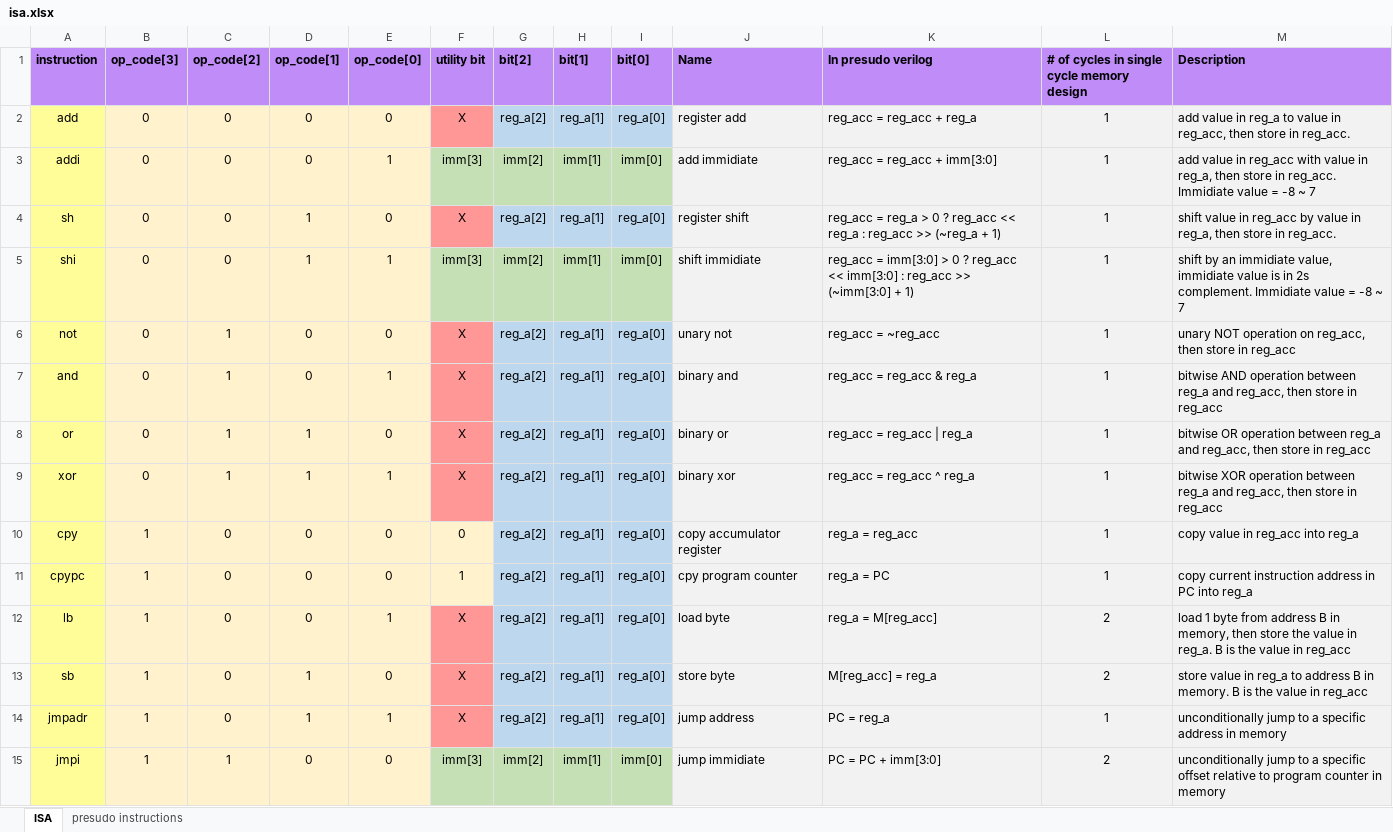
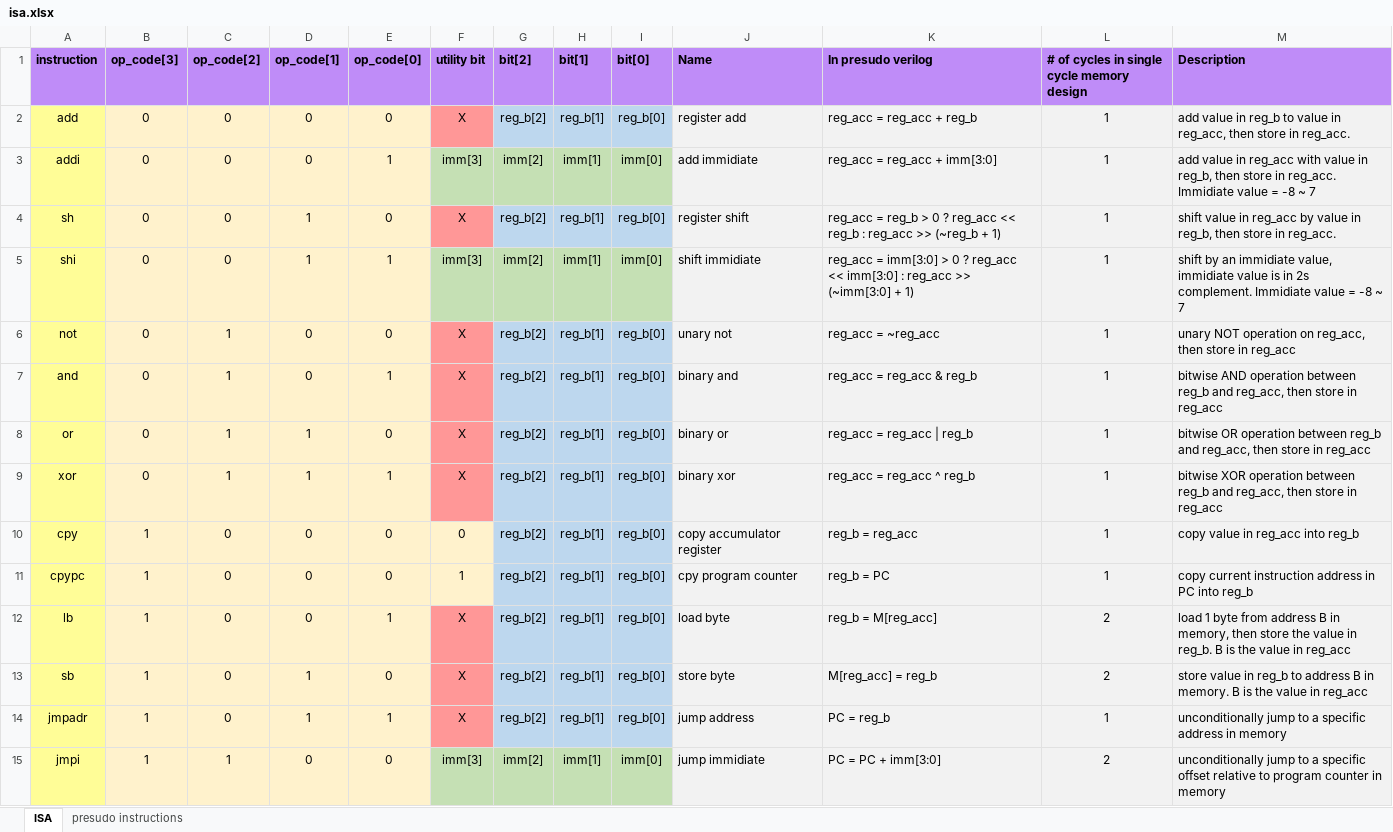
Before and after one commit to AndersonHsieh0330/softcore_cpu, an Excel workbook: info/isa.xlsx, sheet ISA, drawn as a sheet; only a part is shown; values as stored, in another font and other column widths than the file's, no borders; the diff covers the shown part only; the diff names each change by its address in the sheet, - before the commit and + after, or states it on an @@ line.

```diff
--- a/info/isa.xlsx (sheet ISA)
+++ b/info/isa.xlsx (sheet ISA)
-G2 (bit[2]): reg_a[2]
+G2 (bit[2]): reg_b[2]
-H2 (bit[1]): reg_a[1]
+H2 (bit[1]): reg_b[1]
-I2 (bit[0]): reg_a[0]
+I2 (bit[0]): reg_b[0]
-K2 (In presudo verilog): reg_acc = reg_acc + reg_a
+K2 (In presudo verilog): reg_acc = reg_acc + reg_b
-M2 (Description): …value in reg_a to value…
+M2 (Description): …value in reg_b to value…
-M3 (Description): …value in reg_a, then store…
+M3 (Description): …value in reg_b, then store…
-G4 (bit[2]): reg_a[2]
+G4 (bit[2]): reg_b[2]
-H4 (bit[1]): reg_a[1]
+H4 (bit[1]): reg_b[1]
-I4 (bit[0]): reg_a[0]
+I4 (bit[0]): reg_b[0]
-K4 (In presudo verilog): reg_acc = reg_a > 0 ? reg_acc << reg_a : reg_acc >> (~reg_a + 1)
+K4 (In presudo verilog): reg_acc = reg_b > 0 ? reg_acc << reg_b : reg_acc >> (~reg_b + 1)
-M4 (Description): …value in reg_a, then store…
+M4 (Description): …value in reg_b, then store…
-G6:G14 (bit[2]): reg_a[2]
+G6:G14 (bit[2]): reg_b[2]
-H6:H14 (bit[1]): reg_a[1]
+H6:H14 (bit[1]): reg_b[1]
-I6:I14 (bit[0]): reg_a[0]
+I6:I14 (bit[0]): reg_b[0]
-K7 (In presudo verilog): reg_acc = reg_acc & reg_a
+K7 (In presudo verilog): reg_acc = reg_acc & reg_b
-M7 (Description): …operation between reg_a and reg_acc,…
+M7 (Description): …operation between reg_b and reg_acc,…
-K8 (In presudo verilog): reg_acc = reg_acc | reg_a
+K8 (In presudo verilog): reg_acc = reg_acc | reg_b
-M8 (Description): …operation between reg_a and reg_acc,…
+M8 (Description): …operation between reg_b and reg_acc,…
-K9 (In presudo verilog): reg_acc = reg_acc ^ reg_a
+K9 (In presudo verilog): reg_acc = reg_acc ^ reg_b
-M9 (Description): …operation between reg_a and reg_acc,…
+M9 (Description): …operation between reg_b and reg_acc,…
-K10 (In presudo verilog): reg_a = reg_acc
+K10 (In presudo verilog): reg_b = reg_acc
-M10 (Description): copy value in reg_acc into reg_a
+M10 (Description): copy value in reg_acc into reg_b
-K11 (In presudo verilog): reg_a = PC
+K11 (In presudo verilog): reg_b = PC
-M11 (Description): …PC into reg_a
+M11 (Description): …PC into reg_b
-K12 (In presudo verilog): reg_a = M[reg_acc]
+K12 (In presudo verilog): reg_b = M[reg_acc]
-M12 (Description): …value in reg_a. B is…
+M12 (Description): …value in reg_b. B is…
-K13 (In presudo verilog): M[reg_acc] = reg_a
+K13 (In presudo verilog): M[reg_acc] = reg_b
-M13 (Description): …value in reg_a to address…
+M13 (Description): …value in reg_b to address…
-K14 (In presudo verilog): PC = reg_a
+K14 (In presudo verilog): PC = reg_b
```
Also changed, not shown: 21 edited cells elsewhere in this sheet, 5 other files.
